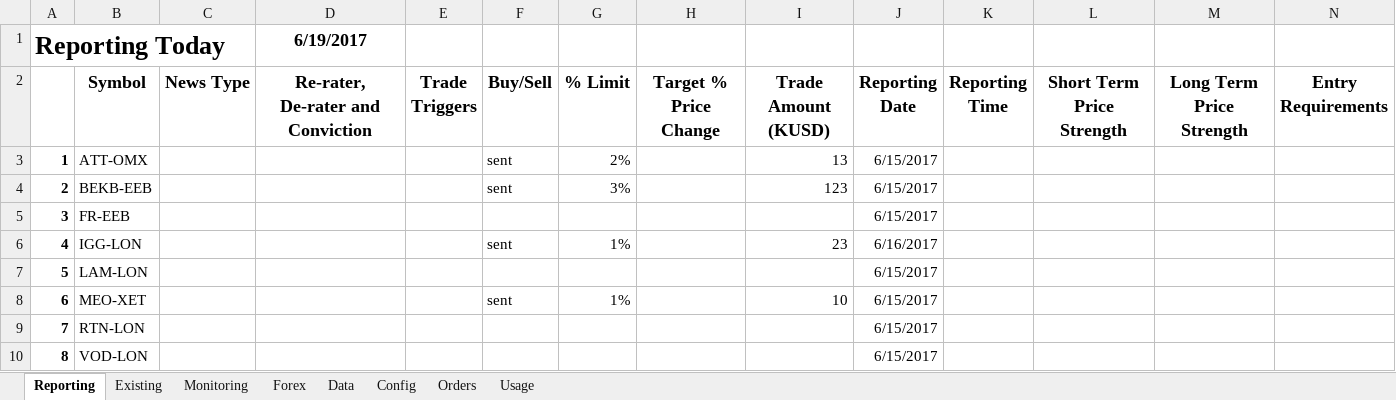
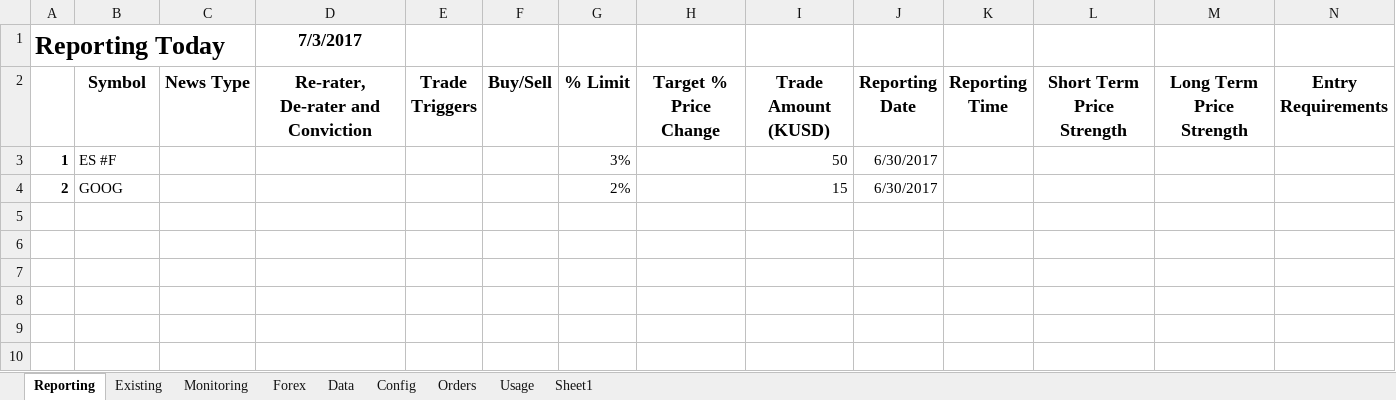
Before and after one commit to jner14/trade-automator, an Excel workbook: trade-dashboard.xlsm, sheet Reporting, drawn as a sheet; only a part is shown; values as stored, in another font and other column widths than the file's, no borders; rows hold the shown columns only; the diff names each change by its address in the sheet, - before the commit and + after, or states it on an @@ line.

```diff
--- a/trade-dashboard.xlsm (sheet Reporting)
+++ b/trade-dashboard.xlsm (sheet Reporting)
+sheet tab: Sheet1
-D1: 6/19/2017
+D1: 7/3/2017
-B3 (Symbol): ATT-OMX
+B3 (Symbol): ES #F
-F3:F4 (Buy/Sell): sent
+F3:F4 (Buy/Sell): (empty)
-G3 (% Limit): 2%
+G3 (% Limit): 3%
-I3 (Trade Amount (KUSD)): 13
+I3 (Trade Amount (KUSD)): 50
-J3:J4 (Reporting Date): 6/15/2017
+J3:J4 (Reporting Date): 6/30/2017
-B4 (Symbol): BEKB-EEB
+B4 (Symbol): GOOG
-G4 (% Limit): 3%
+G4 (% Limit): 2%
-I4 (Trade Amount (KUSD)): 123
+I4 (Trade Amount (KUSD)): 15
-row 5: 3 | FR-EEB |  |  |  |  |  |  |  | 6/15/2017
-row 6: 4 | IGG-LON |  |  |  | sent | 1% |  | 23 | 6/16/2017
-row 7: 5 | LAM-LON |  |  |  |  |  |  |  | 6/15/2017
-row 8: 6 | MEO-XET |  |  |  | sent | 1% |  | 10 | 6/15/2017
-row 9: 7 | RTN-LON |  |  |  |  |  |  |  | 6/15/2017
-row 10: 8 | VOD-LON |  |  |  |  |  |  |  | 6/15/2017
```
Also changed, not shown: sheet Data, sheet Monitoring, sheet Orders, sheet Existing, sheet Config, formulas that keep their value, hidden cells, 8 other files.
